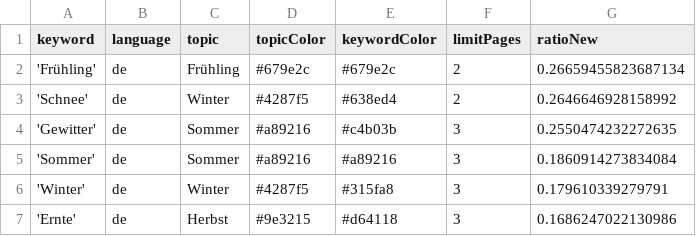
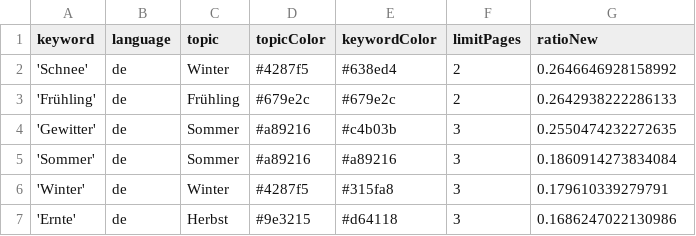
Before and after one commit to newsWhisperer/winterIsComing, a CSV file: keywords.csv, drawn as a sheet; only a part is shown.

```diff
--- a/keywords.csv
+++ b/keywords.csv
@@ -1,4 +1,4 @@
 keyword,language,topic,topicColor,keywordColor,limitPages,ratioNew
-'Frühling',de,Frühling,#679e2c,#679e2c,2,0.26659455823687134
 'Schnee',de,Winter,#4287f5,#638ed4,2,0.2646646928158992
+'Frühling',de,Frühling,#679e2c,#679e2c,2,0.2642938222286133
 'Gewitter',de,Sommer,#a89216,#c4b03b,3,0.2550474232272635
```
Also changed, not shown: 1 other file.
